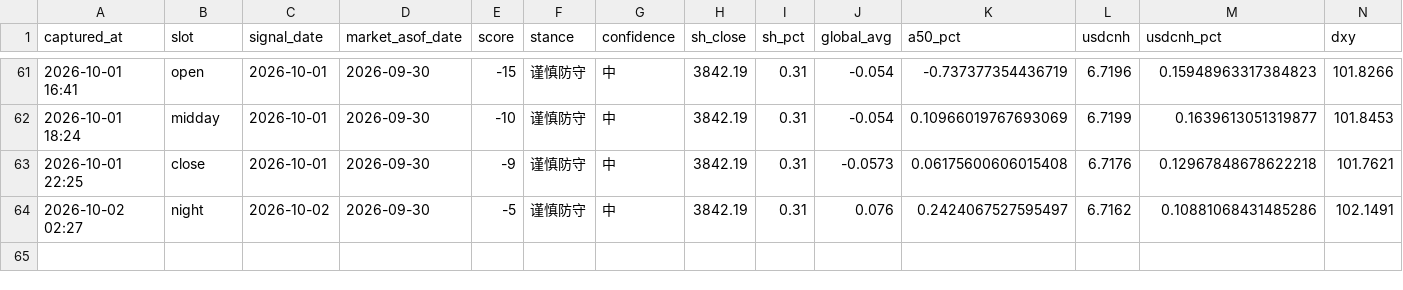
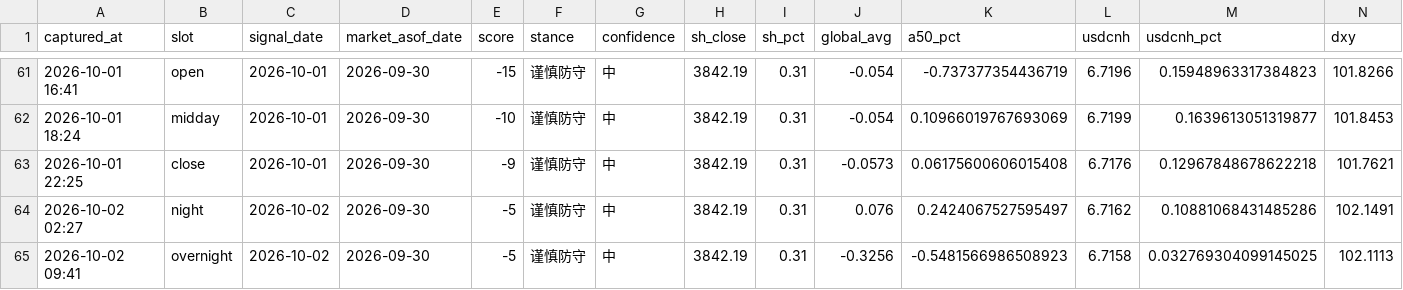
Before and after one commit to ychenfen/a-share-daily, a CSV file: data/signals/2026.csv, drawn as a sheet; only a part is shown, gaps mark what is left out; rows hold the shown columns only; the diff names each change by its address in the sheet, - before the commit and + after, or states it on an @@ line.

```diff
--- a/data/signals/2026.csv
+++ b/data/signals/2026.csv
+row 65: 2026-10-02 09:41 | overnight | 2026-10-02 | 2026-09-30 | -5 | 谨慎防守 | 中 | 3842.19 | 0.31 | -0.3256 | -0.5481566986508923 | 6.7158 | 0.032769304099145025 | 102.1113
```
Also changed, not shown: 9 other files.
